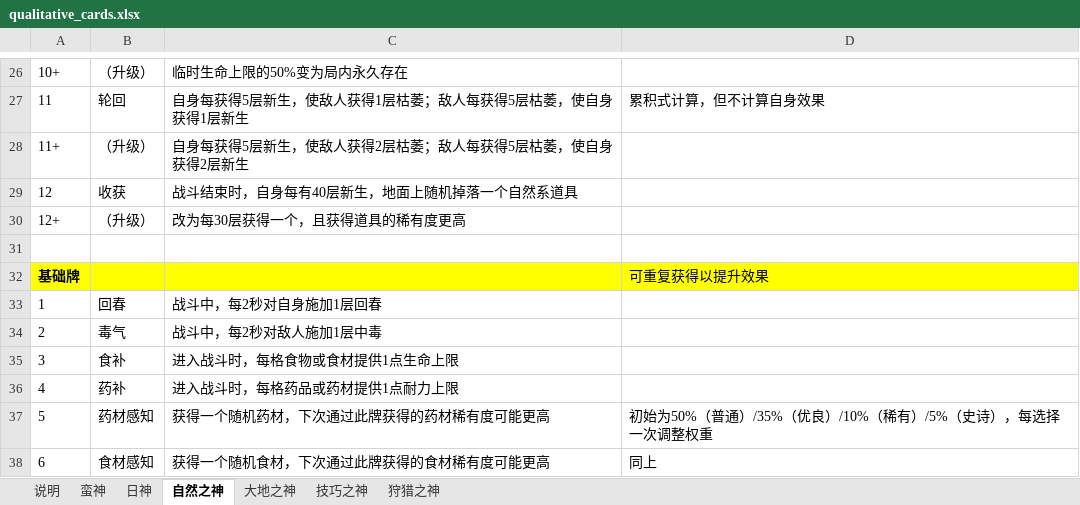
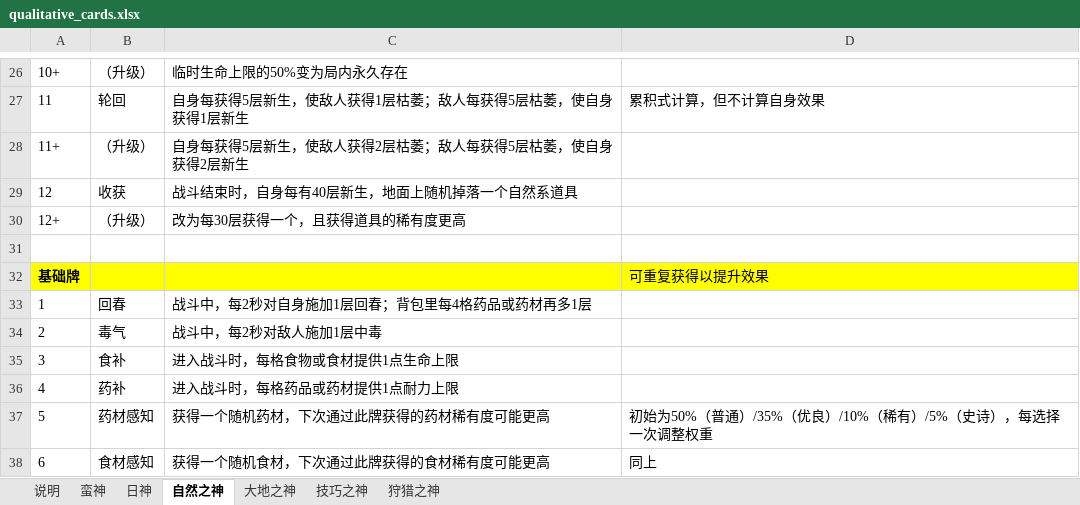
Before and after one commit to oZlUche/packsoudc, an Excel workbook: docs/qualitative_cards.xlsx, sheet 自然之神, drawn as a sheet; only a part is shown, gaps mark what is left out; values as stored, in another font and other column widths than the file's, no borders; the diff names each change by its address in the sheet, - before the commit and + after, or states it on an @@ line.

```diff
--- a/docs/qualitative_cards.xlsx (sheet 自然之神)
+++ b/docs/qualitative_cards.xlsx (sheet 自然之神)
-C33: 战斗中，每2秒对自身施加1层回春
+C33: 战斗中，每2秒对自身施加1层回春；背包里每4格药品或药材再多1层
```
Also changed, not shown: sheet 日神, sheet 技巧之神, 18 other files.
